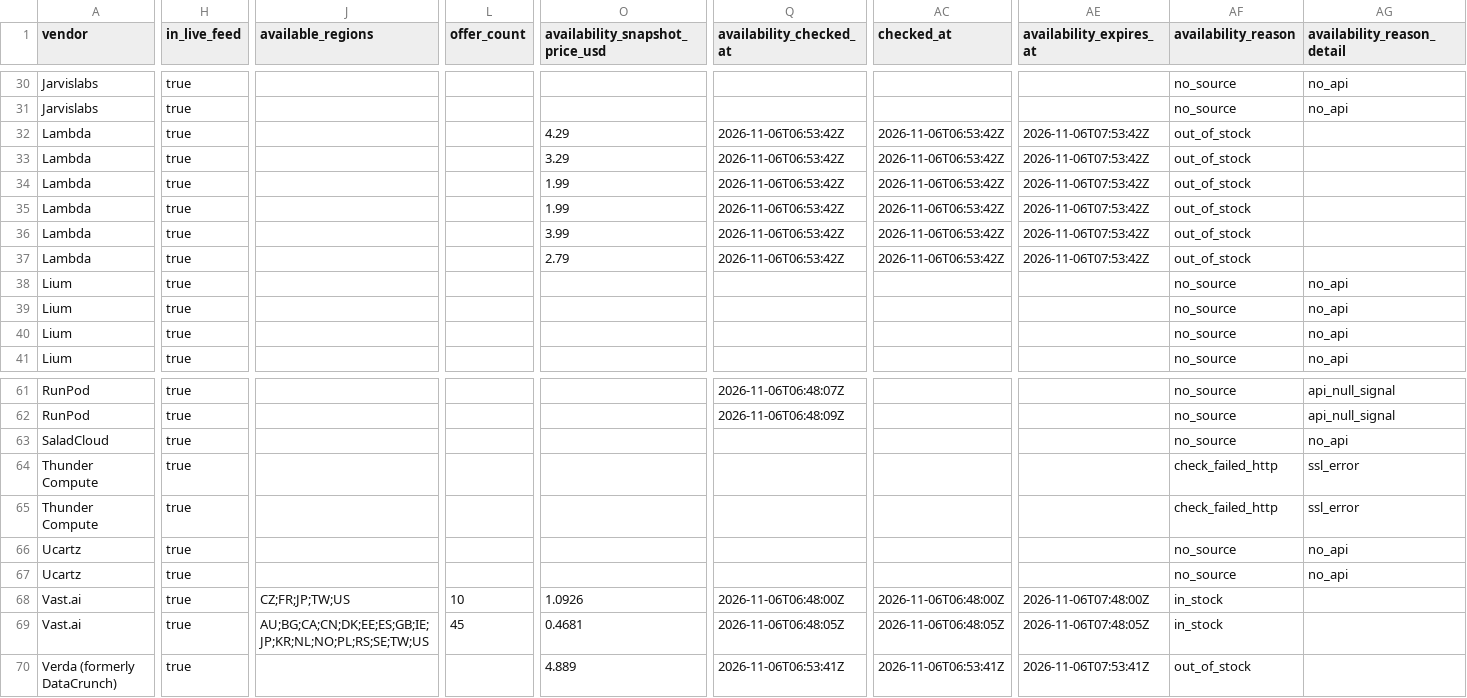
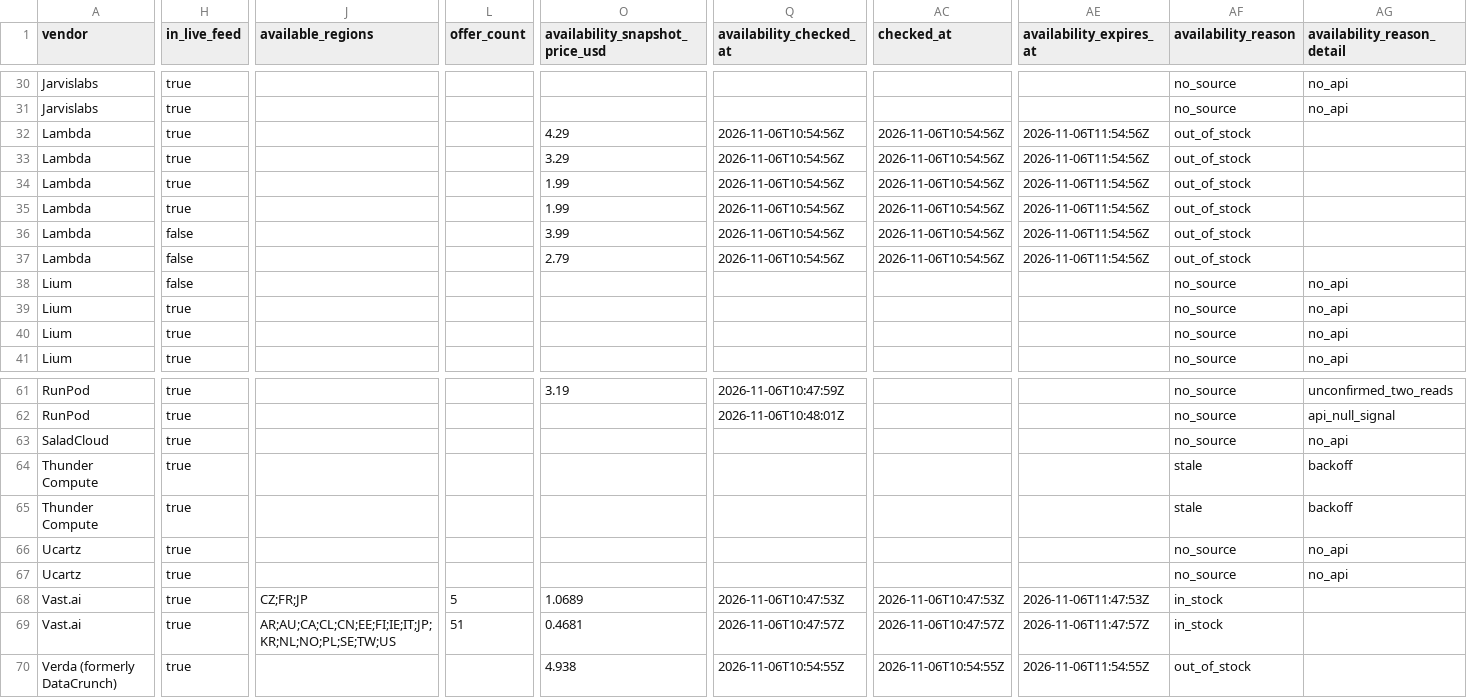
Before and after one commit to connormatthewdouglas/agent-work-stack-deals, a CSV file: latest/feed_enriched_v2_latest.csv, drawn as a sheet; only a part is shown, gaps mark what is left out; the diff covers the shown part only; the diff names each change by its address in the sheet, - before the commit and + after, or states it on an @@ line.

```diff
--- a/latest/feed_enriched_v2_latest.csv
+++ b/latest/feed_enriched_v2_latest.csv
-Q32:Q37 (availability_checked_at): 2026-11-06T06:53:42Z
+Q32:Q37 (availability_checked_at): 2026-11-06T10:54:56Z
-AC32:AC37 (checked_at): 2026-11-06T06:53:42Z
+AC32:AC37 (checked_at): 2026-11-06T10:54:56Z
-AE32:AE37 (availability_expires_at): 2026-11-06T07:53:42Z
+AE32:AE37 (availability_expires_at): 2026-11-06T11:54:56Z
-H36:H38 (in_live_feed): true
+H36:H38 (in_live_feed): false
-O61 (availability_snapshot_price_usd): (empty)
+O61 (availability_snapshot_price_usd): 3.19
-Q61 (availability_checked_at): 2026-11-06T06:48:07Z
+Q61 (availability_checked_at): 2026-11-06T10:47:59Z
-AG61 (availability_reason_detail): api_null_signal
+AG61 (availability_reason_detail): unconfirmed_two_reads
-Q62 (availability_checked_at): 2026-11-06T06:48:09Z
+Q62 (availability_checked_at): 2026-11-06T10:48:01Z
-AF64:AF65 (availability_reason): check_failed_http
+AF64:AF65 (availability_reason): stale
-AG64:AG65 (availability_reason_detail): ssl_error
+AG64:AG65 (availability_reason_detail): backoff
-J68 (available_regions): CZ;FR;JP;TW;US
+J68 (available_regions): CZ;FR;JP
-L68 (offer_count): 10
+L68 (offer_count): 5
-O68 (availability_snapshot_price_usd): 1.0926
+O68 (availability_snapshot_price_usd): 1.0689
-Q68 (availability_checked_at): 2026-11-06T06:48:00Z
+Q68 (availability_checked_at): 2026-11-06T10:47:53Z
-AC68 (checked_at): 2026-11-06T06:48:00Z
+AC68 (checked_at): 2026-11-06T10:47:53Z
-AE68 (availability_expires_at): 2026-11-06T07:48:00Z
+AE68 (availability_expires_at): 2026-11-06T11:47:53Z
-J69 (available_regions): AU;BG;CA;CN;DK;EE;ES;GB;IE;JP;KR;NL;NO;PL;RS;SE;TW;US
+J69 (available_regions): AR;AU;CA;CL;CN;EE;FI;IE;IT;JP;KR;NL;NO;PL;SE;TW;US
-L69 (offer_count): 45
+L69 (offer_count): 51
-Q69 (availability_checked_at): 2026-11-06T06:48:05Z
+Q69 (availability_checked_at): 2026-11-06T10:47:57Z
-AC69 (checked_at): 2026-11-06T06:48:05Z
+AC69 (checked_at): 2026-11-06T10:47:57Z
-AE69 (availability_expires_at): 2026-11-06T07:48:05Z
+AE69 (availability_expires_at): 2026-11-06T11:47:57Z
-O70 (availability_snapshot_price_usd): 4.889
+O70 (availability_snapshot_price_usd): 4.938
-Q70 (availability_checked_at): 2026-11-06T06:53:41Z
+Q70 (availability_checked_at): 2026-11-06T10:54:55Z
-AC70 (checked_at): 2026-11-06T06:53:41Z
+AC70 (checked_at): 2026-11-06T10:54:55Z
-AE70 (availability_expires_at): 2026-11-06T07:53:41Z
+AE70 (availability_expires_at): 2026-11-06T11:54:55Z
```
Also changed, not shown: 143 edited cells elsewhere in this file, latest/availability_v2_latest.csv, 5 other files.
